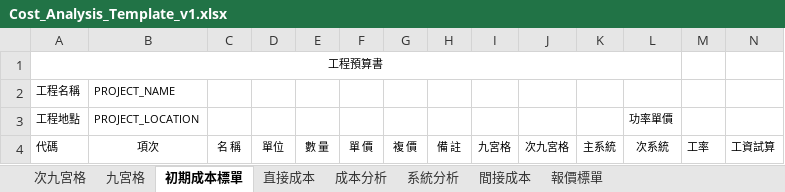
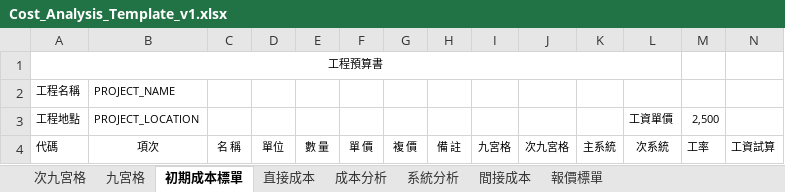
Before and after one commit to m8508/topmeperp_v1, an Excel workbook: topmeperp_v1/UploadFile/Cost_Analysis_Template_v1.xlsx, sheet 初期成本標單, drawn as a sheet; values as stored, in another font and other column widths than the file's, no borders; the diff names each change by its address in the sheet, - before the commit and + after, or states it on an @@ line.

```diff
--- a/topmeperp_v1/UploadFile/Cost_Analysis_Template_v1.xlsx (sheet 初期成本標單)
+++ b/topmeperp_v1/UploadFile/Cost_Analysis_Template_v1.xlsx (sheet 初期成本標單)
-L3: 功率單價
+L3: 工資單價
-M3: (empty)
+M3: 2,500
```
Also changed, not shown: 4 other files.
